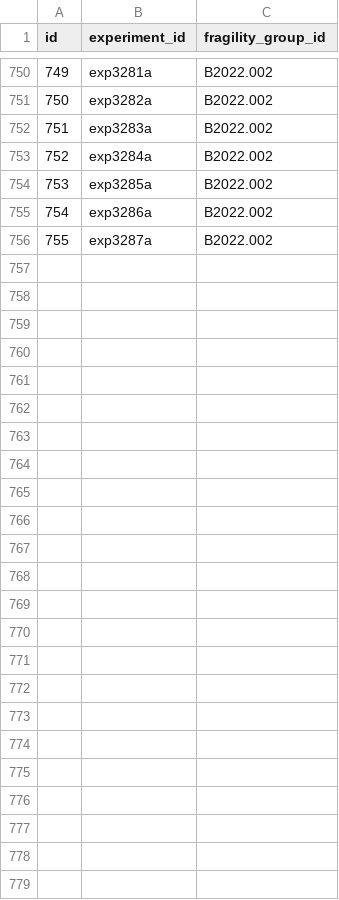
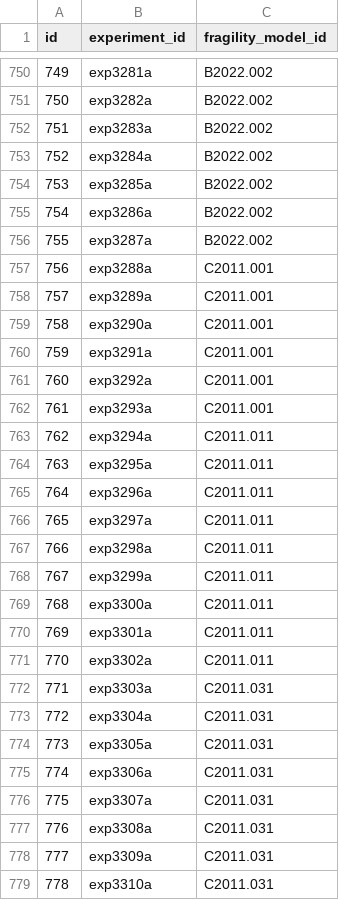
Before and after one commit to usnistgov/NED, a CSV file: data/experiment_fragility_model.csv (was data/experiment_fragility_group.csv), drawn as a sheet; only a part is shown, gaps mark what is left out; the diff names each change by its address in the sheet, - before the commit and + after, or states it on an @@ line.

Commit message:
update Django model based on database refactor
finilized refactor of component model and NISTIR model

```diff
--- a/data/experiment_fragility_group.csv
+++ b/data/experiment_fragility_model.csv
-C1: fragility_group_id
+C1: fragility_model_id
+row 757: 756 | exp3288a | C2011.001
+row 758: 757 | exp3289a | C2011.001
+row 759: 758 | exp3290a | C2011.001
+row 760: 759 | exp3291a | C2011.001
+row 761: 760 | exp3292a | C2011.001
+row 762: 761 | exp3293a | C2011.001
+row 763: 762 | exp3294a | C2011.011
+row 764: 763 | exp3295a | C2011.011
+row 765: 764 | exp3296a | C2011.011
+row 766: 765 | exp3297a | C2011.011
+row 767: 766 | exp3298a | C2011.011
+row 768: 767 | exp3299a | C2011.011
+row 769: 768 | exp3300a | C2011.011
+row 770: 769 | exp3301a | C2011.011
+row 771: 770 | exp3302a | C2011.011
+row 772: 771 | exp3303a | C2011.031
+row 773: 772 | exp3304a | C2011.031
+row 774: 773 | exp3305a | C2011.031
+row 775: 774 | exp3306a | C2011.031
+row 776: 775 | exp3307a | C2011.031
+row 777: 776 | exp3308a | C2011.031
+row 778: 777 | exp3309a | C2011.031
+row 779: 778 | exp3310a | C2011.031
```
Also changed, not shown: data/component.csv, data/fragility_curve.csv, 11 other files.
